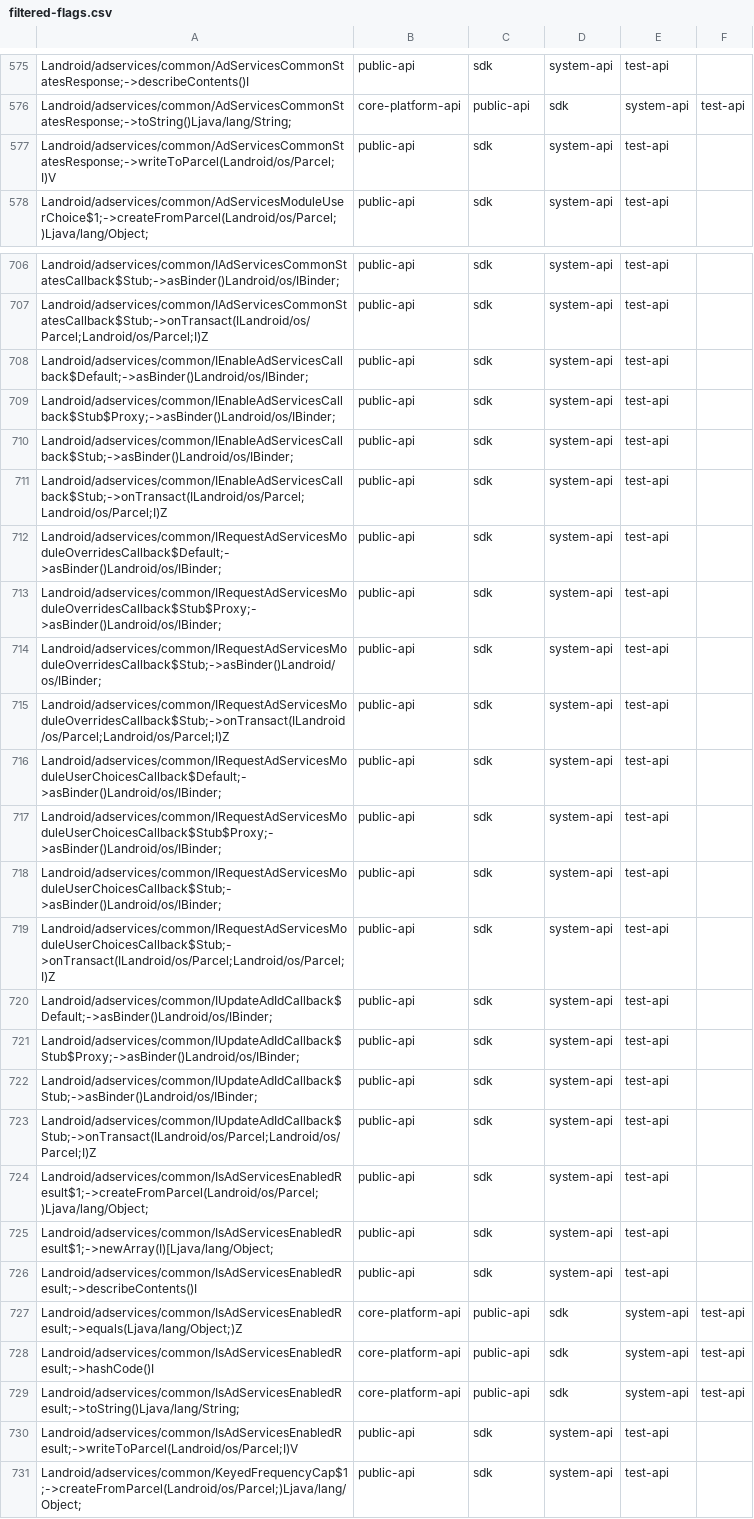
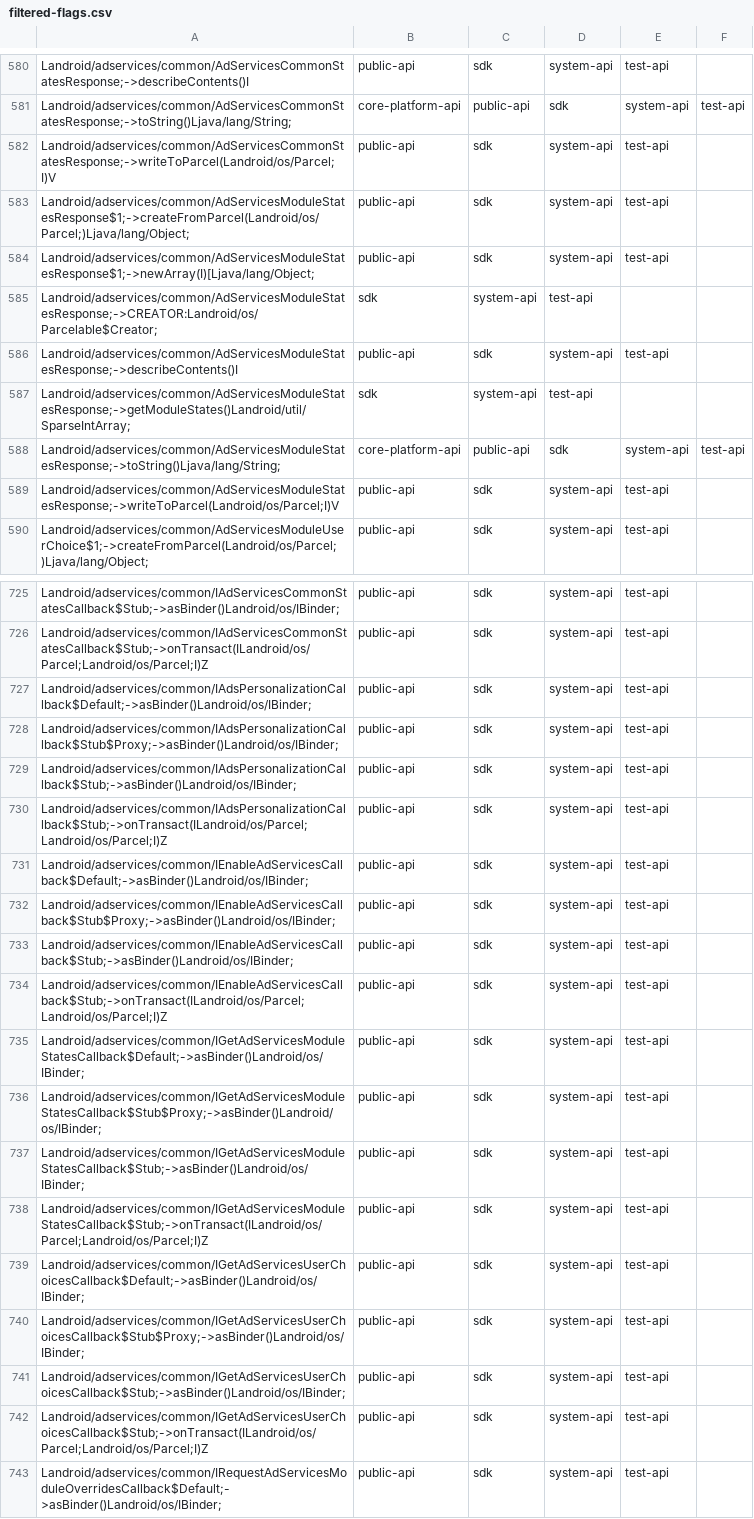
Before and after one commit to CodeLinaro-mirror/la_platform_prebuilts_module_sdk_AdServices, a CSV file: current/hiddenapi/filtered-flags.csv, drawn as a sheet; only a part is shown, gaps mark what is left out; the shorter side is filled out with more unchanged rows; the diff covers the shown part only.

Commit message:
Update AdServices SDK to train 13705628
Compatible module: AdServicesPrebuilt
Package: com.google.android.go.adservices
Version: 360738140
Package: com.google.android.adservices
Version: 360738140

Bug: 421269579
Change-Id: I43a9a71abf6c1f35abbbbfbac6c3213e28888457

```diff
--- a/current/hiddenapi/filtered-flags.csv
+++ b/current/hiddenapi/filtered-flags.csv
@@ -577,2 +582,9 @@ Landroid/adservices/common/AdServicesCommonStatesResponse;->toString()Ljava/lang
 Landroid/adservices/common/AdServicesCommonStatesResponse;->writeToParcel(Landroid/os/Parcel;I)V,public-api,sdk,system-api,test-api
+Landroid/adservices/common/AdServicesModuleStatesResponse$1;->createFromParcel(Landroid/os/Parcel;)Ljava/lang/Object;,public-api,sdk,system-api,test-api
+Landroid/adservices/common/AdServicesModuleStatesResponse$1;->newArray(I)[Ljava/lang/Object;,public-api,sdk,system-api,test-api
+Landroid/adservices/common/AdServicesModuleStatesResponse;->CREATOR:Landroid/os/Parcelable$Creator;,sdk,system-api,test-api
+Landroid/adservices/common/AdServicesModuleStatesResponse;->describeContents()I,public-api,sdk,system-api,test-api
+Landroid/adservices/common/AdServicesModuleStatesResponse;->getModuleStates()Landroid/util/SparseIntArray;,sdk,system-api,test-api
+Landroid/adservices/common/AdServicesModuleStatesResponse;->toString()Ljava/lang/String;,core-platform-api,public-api,sdk,system-api,test-api
+Landroid/adservices/common/AdServicesModuleStatesResponse;->writeToParcel(Landroid/os/Parcel;I)V,public-api,sdk,system-api,test-api
 Landroid/adservices/common/AdServicesModuleUserChoice$1;->createFromParcel(Landroid/os/Parcel;)Ljava/lang/Object;,public-api,sdk,system-api,test-api
@@ -707,2 +726,6 @@ Landroid/adservices/common/IAdServicesCommonStatesCallback$Stub;->asBinder()Land
 Landroid/adservices/common/IAdServicesCommonStatesCallback$Stub;->onTransact(ILandroid/os/Parcel;Landroid/os/Parcel;I)Z,public-api,sdk,system-api,test-api
+Landroid/adservices/common/IAdsPersonalizationCallback$Default;->asBinder()Landroid/os/IBinder;,public-api,sdk,system-api,test-api
+Landroid/adservices/common/IAdsPersonalizationCallback$Stub$Proxy;->asBinder()Landroid/os/IBinder;,public-api,sdk,system-api,test-api
+Landroid/adservices/common/IAdsPersonalizationCallback$Stub;->asBinder()Landroid/os/IBinder;,public-api,sdk,system-api,test-api
+Landroid/adservices/common/IAdsPersonalizationCallback$Stub;->onTransact(ILandroid/os/Parcel;Landroid/os/Parcel;I)Z,public-api,sdk,system-api,test-api
 Landroid/adservices/common/IEnableAdServicesCallback$Default;->asBinder()Landroid/os/IBinder;,public-api,sdk,system-api,test-api
@@ -711,2 +734,10 @@ Landroid/adservices/common/IEnableAdServicesCallback$Stub;->asBinder()Landroid/o
 Landroid/adservices/common/IEnableAdServicesCallback$Stub;->onTransact(ILandroid/os/Parcel;Landroid/os/Parcel;I)Z,public-api,sdk,system-api,test-api
+Landroid/adservices/common/IGetAdServicesModuleStatesCallback$Default;->asBinder()Landroid/os/IBinder;,public-api,sdk,system-api,test-api
+Landroid/adservices/common/IGetAdServicesModuleStatesCallback$Stub$Proxy;->asBinder()Landroid/os/IBinder;,public-api,sdk,system-api,test-api
+Landroid/adservices/common/IGetAdServicesModuleStatesCallback$Stub;->asBinder()Landroid/os/IBinder;,public-api,sdk,system-api,test-api
+Landroid/adservices/common/IGetAdServicesModuleStatesCallback$Stub;->onTransact(ILandroid/os/Parcel;Landroid/os/Parcel;I)Z,public-api,sdk,system-api,test-api
+Landroid/adservices/common/IGetAdServicesUserChoicesCallback$Default;->asBinder()Landroid/os/IBinder;,public-api,sdk,system-api,test-api
+Landroid/adservices/common/IGetAdServicesUserChoicesCallback$Stub$Proxy;->asBinder()Landroid/os/IBinder;,public-api,sdk,system-api,test-api
+Landroid/adservices/common/IGetAdServicesUserChoicesCallback$Stub;->asBinder()Landroid/os/IBinder;,public-api,sdk,system-api,test-api
+Landroid/adservices/common/IGetAdServicesUserChoicesCallback$Stub;->onTransact(ILandroid/os/Parcel;Landroid/os/Parcel;I)Z,public-api,sdk,system-api,test-api
 Landroid/adservices/common/IRequestAdServicesModuleOverridesCallback$Default;->asBinder()Landroid/os/IBinder;,public-api,sdk,system-api,test-api
```
Also changed, not shown: 22 added rows and 4 edited cells elsewhere in this file, current/hiddenapi/annotation-flags.csv, current/hiddenapi/filtered-stub-flags.csv, 12 other files.
